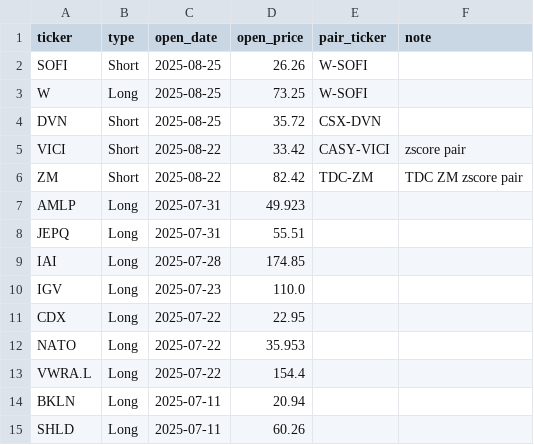
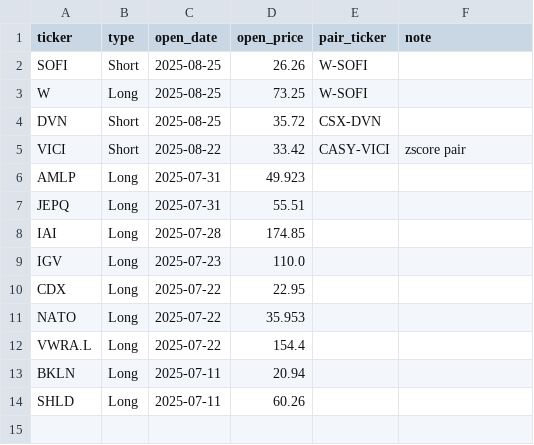
Before and after one commit to edmilinski/edmilinski.github.io, a CSV file: EM_StockTrading/EM_Open_Trades.csv, drawn as a sheet.

Commit message:
Update trades

```diff
--- a/EM_StockTrading/EM_Open_Trades.csv
+++ b/EM_StockTrading/EM_Open_Trades.csv
@@ -5,3 +5,2 @@ DVN,Short,2025-08-25,35.72,CSX-DVN,
 VICI,Short,2025-08-22,33.42,CASY-VICI,zscore pair
-ZM,Short,2025-08-22,82.42,TDC-ZM,TDC ZM zscore pair
 AMLP,Long,2025-07-31,49.923,,
```
